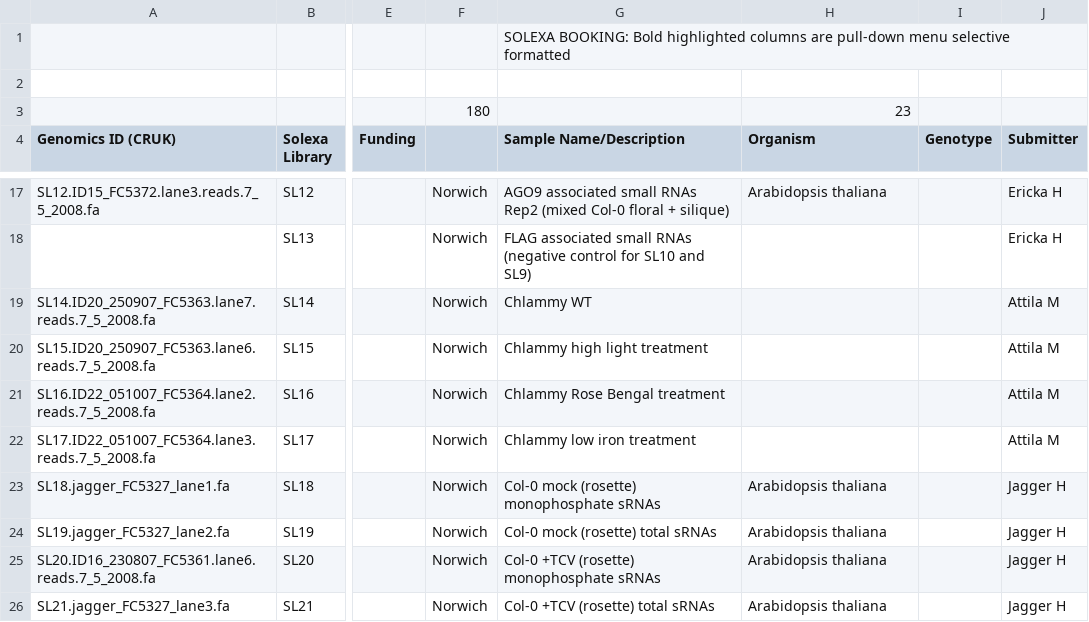
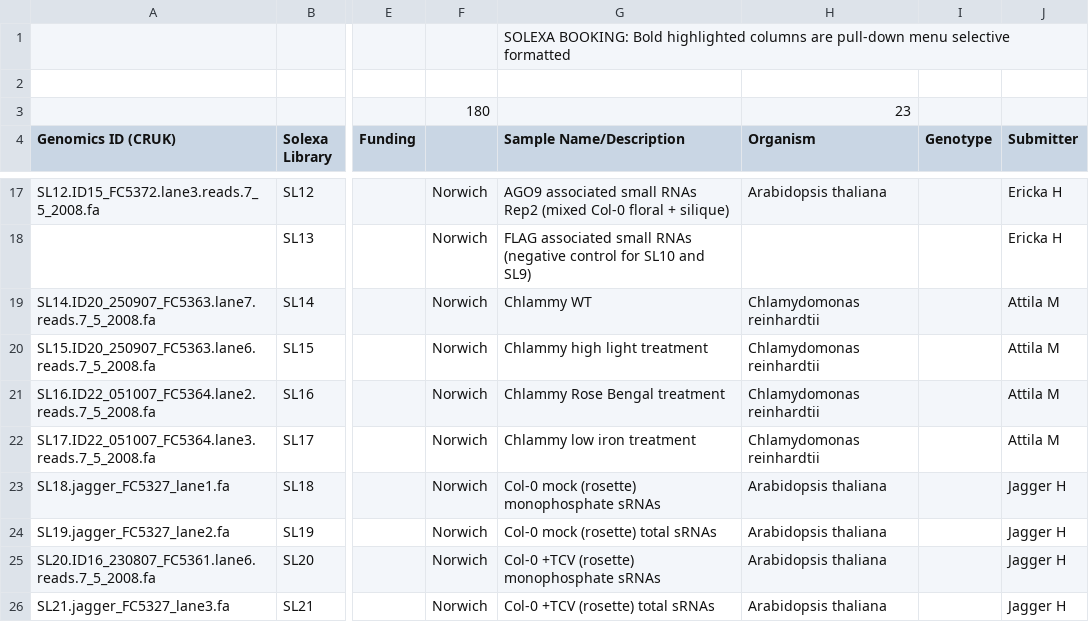
Before and after one commit to kimrutherford/bio-chado-view, a CSV file: etc/SOLEXA_BOOKINGS.csv, drawn as a sheet; only a part is shown, gaps mark what is left out; the diff covers the shown part only; the diff names each change by its address in the sheet, - before the commit and + after, or states it on an @@ line.

Commit message:
Update to spreadsheet.

```diff
--- a/etc/SOLEXA_BOOKINGS.csv
+++ b/etc/SOLEXA_BOOKINGS.csv
-H19:H22 (Organism): (empty)
+H19:H22 (Organism): Chlamydomonas reinhardtii
```
Also changed, not shown: 9 edited cells elsewhere in this file.
